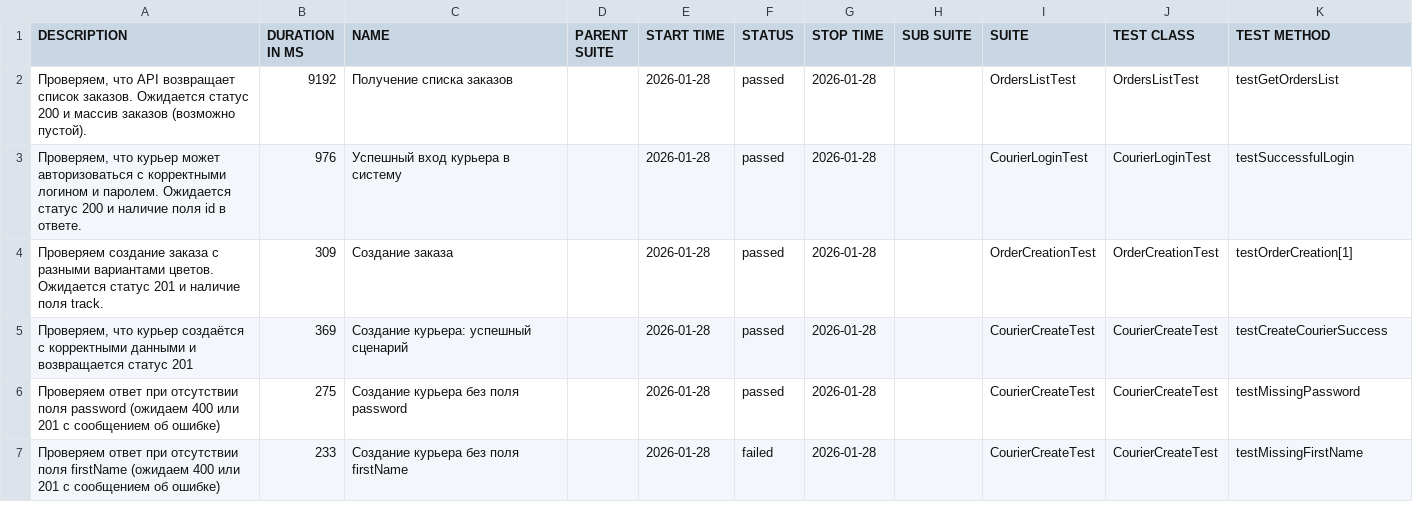
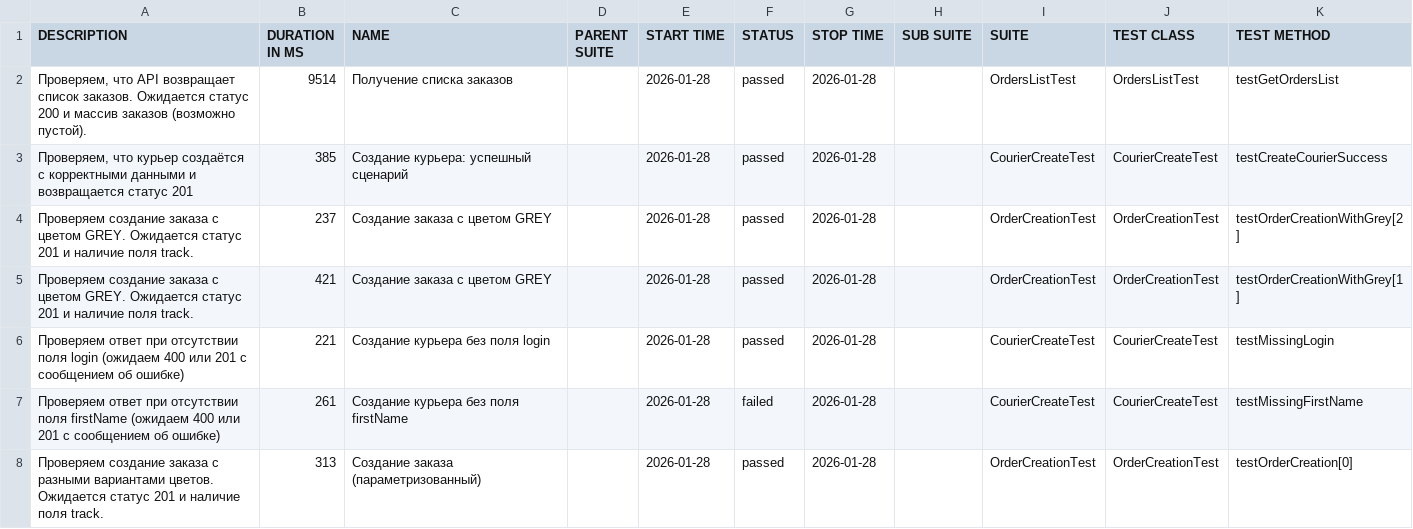
Before and after one commit to yanchilenkoaa-cmd/Sprint_7, a CSV file: allure-report/data/suites.csv, drawn as a sheet; only a part is shown; the diff covers the shown part only.

Commit message:
Обновила отчет Allure

```diff
--- a/allure-report/data/suites.csv
+++ b/allure-report/data/suites.csv
@@ -1,7 +1,8 @@
 "DESCRIPTION","DURATION IN MS","NAME","PARENT SUITE","START TIME","STATUS","STOP TIME","SUB SUITE","SUITE","TEST CLASS","TEST METHOD"
-"Проверяем, что API возвращает список заказов. Ожидается статус 200 и массив заказов (возможно пустой).","9192","Получение списка заказов","","2026-01-28","passed","2026-01-28","","OrdersListTest","OrdersListTest","testGetOrdersList"
-"Проверяем, что курьер может авторизоваться с корректными логином и паролем. Ожидается статус 200 и наличие поля id в ответе.","976","Успешный вход курьера в систему","","2026-01-28","passed","2026-01-28","","CourierLoginTest","CourierLoginTest","testSuccessfulLogin"
-"Проверяем создание заказа с разными вариантами цветов. Ожидается статус 201 и наличие поля track.","309","Создание заказа","","2026-01-28","passed","2026-01-28","","OrderCreationTest","OrderCreationTest","testOrderCreation[1]"
-"Проверяем, что курьер создаётся с корректными данными и возвращается статус 201","369","Создание курьера: успешный сценарий","","2026-01-28","passed","2026-01-28","","CourierCreateTest","CourierCreateTest","testCreateCourierSuccess"
-"Проверяем ответ при отсутствии поля password (ожидаем 400 или 201 с сообщением об ошибке)","275","Создание курьера без поля password","","2026-01-28","passed","2026-01-28","","CourierCreateTest","CourierCreateTest","testMissingPassword"
-"Проверяем ответ при отсутствии поля firstName (ожидаем 400 или 201 с сообщением об ошибке)","233","Создание курьера без поля firstName","","2026-01-28","failed","2026-01-28","","CourierCreateTest","CourierCreateTest","testMissingFirstName"
+"Проверяем, что API возвращает список заказов. Ожидается статус 200 и массив заказов (возможно пустой).","9514","Получение списка заказов","","2026-01-28","passed","2026-01-28","","OrdersListTest","OrdersListTest","testGetOrdersList"
+"Проверяем, что курьер создаётся с корректными данными и возвращается статус 201","385","Создание курьера: успешный сценарий","","2026-01-28","passed","2026-01-28","","CourierCreateTest","CourierCreateTest","testCreateCourierSuccess"
+"Проверяем создание заказа с цветом GREY. Ожидается статус 201 и наличие поля track.","237","Создание заказа с цветом GREY","","2026-01-28","passed","2026-01-28","","OrderCreationTest","OrderCreationTest","testOrderCreationWithGrey[2]"
+"Проверяем создание заказа с цветом GREY. Ожидается статус 201 и наличие поля track.","421","Создание заказа с цветом GREY","","2026-01-28","passed","2026-01-28","","OrderCreationTest","OrderCreationTest","testOrderCreationWithGrey[1]"
+"Проверяем ответ при отсутствии поля login (ожидаем 400 или 201 с сообщением об ошибке)","221","Создание курьера без поля login","","2026-01-28","passed","2026-01-28","","CourierCreateTest","CourierCreateTest","testMissingLogin"
+"Проверяем ответ при отсутствии поля firstName (ожидаем 400 или 201 с сообщением об ошибке)","261","Создание курьера без поля firstName","","2026-01-28","failed","2026-01-28","","CourierCreateTest","CourierCreateTest","testMissingFirstName"
+"Проверяем создание заказа с разными вариантами цветов. Ожидается статус 201 и наличие поля track.","313","Создание заказа (параметризованный)","","2026-01-28","passed","2026-01-28","","OrderCreationTest","OrderCreationTest","testOrderCreation[0]"
```
Also changed, not shown: 3 added rows, 1 removed row and 22 edited cells elsewhere in this file, 52 other files.
